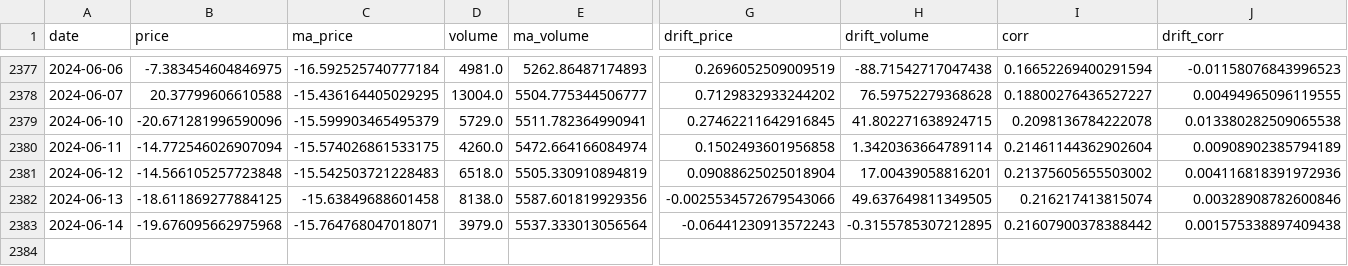
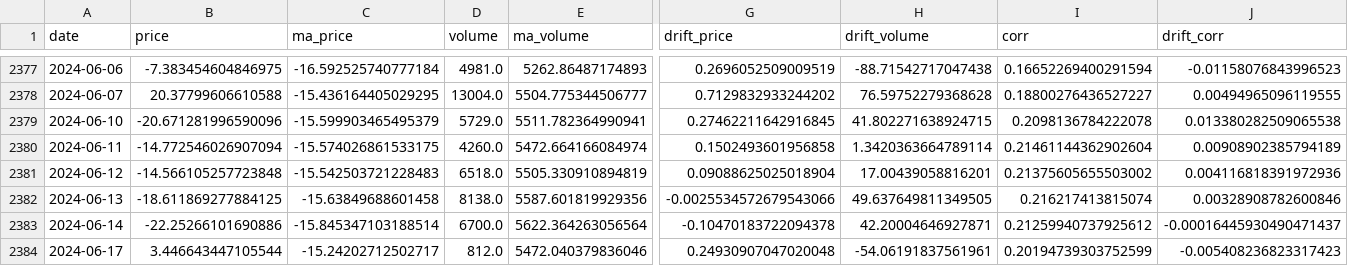
Before and after one commit to Jevillalbav/strategy, a CSV file: data/india_reader.csv, drawn as a sheet; only a part is shown, gaps mark what is left out; rows hold the shown columns only; the diff covers the shown part only; the diff names each change by its address in the sheet, - before the commit and + after, or states it on an @@ line.

```diff
--- a/data/india_reader.csv
+++ b/data/india_reader.csv
-B2383 (price): -19.676095662975968
+B2383 (price): -22.25266101690886
-C2383 (ma_price): -15.764768047018071
+C2383 (ma_price): -15.845347103188514
-D2383 (volume): 3979.0
+D2383 (volume): 6700.0
-E2383 (ma_volume): 5537.333013056564
+E2383 (ma_volume): 5622.364263056564
-G2383 (drift_price): -0.06441230913572243
+G2383 (drift_price): -0.10470183722094378
-H2383 (drift_volume): -0.3155785307212895
+H2383 (drift_volume): 42.20004646927871
-I2383 (corr): 0.21607900378388442
+I2383 (corr): 0.21259940737925612
-J2383 (drift_corr): 0.001575338897409438
+J2383 (drift_corr): -0.00016445930490471437
+row 2384: 2024-06-17 | 3.446643447105544 | -15.24202712502717 | 812.0 | 5472.040379836046 | 0.24930907047020048 | -54.06191837561961 | 0.20194739303752599 | -0.005408236823317423
```
Also changed, not shown: 4 edited cells elsewhere in this file, data/datametrics.csv, data/prop.csv, 3 other files.
